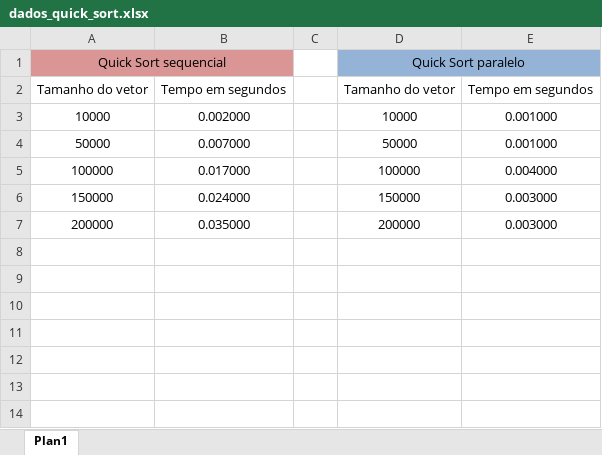
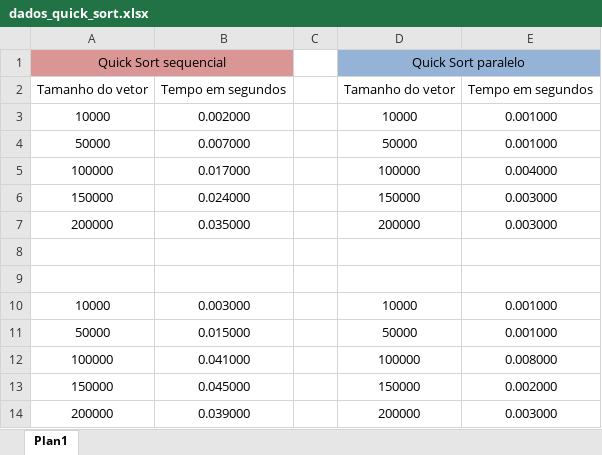
Before and after one commit to Funck-Felipe97/quicksort_omp, an Excel workbook: dados_quick_sort.xlsx, sheet Plan1, drawn as a sheet; values as stored, in another font and other column widths than the file's, no borders; the diff names each change by its address in the sheet, - before the commit and + after, or states it on an @@ line.

```diff
--- a/dados_quick_sort.xlsx (sheet Plan1)
+++ b/dados_quick_sort.xlsx (sheet Plan1)
+row 8: (empty)
+row 9: (empty)
+row 10: 10000 | 0.003000 |  | 10000 | 0.001000
+row 11: 50000 | 0.015000 |  | 50000 | 0.001000
+row 12: 100000 | 0.041000 |  | 100000 | 0.008000
+row 13: 150000 | 0.045000 |  | 150000 | 0.002000
+row 14: 200000 | 0.039000 |  | 200000 | 0.003000
```
Also changed, not shown: 4 other files.
